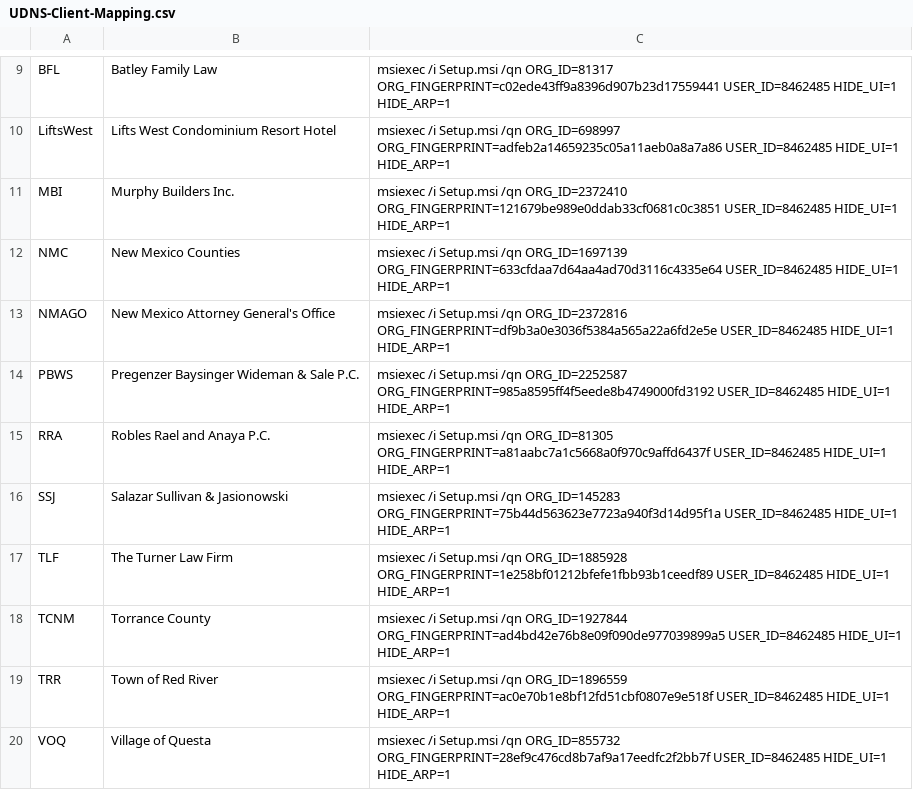
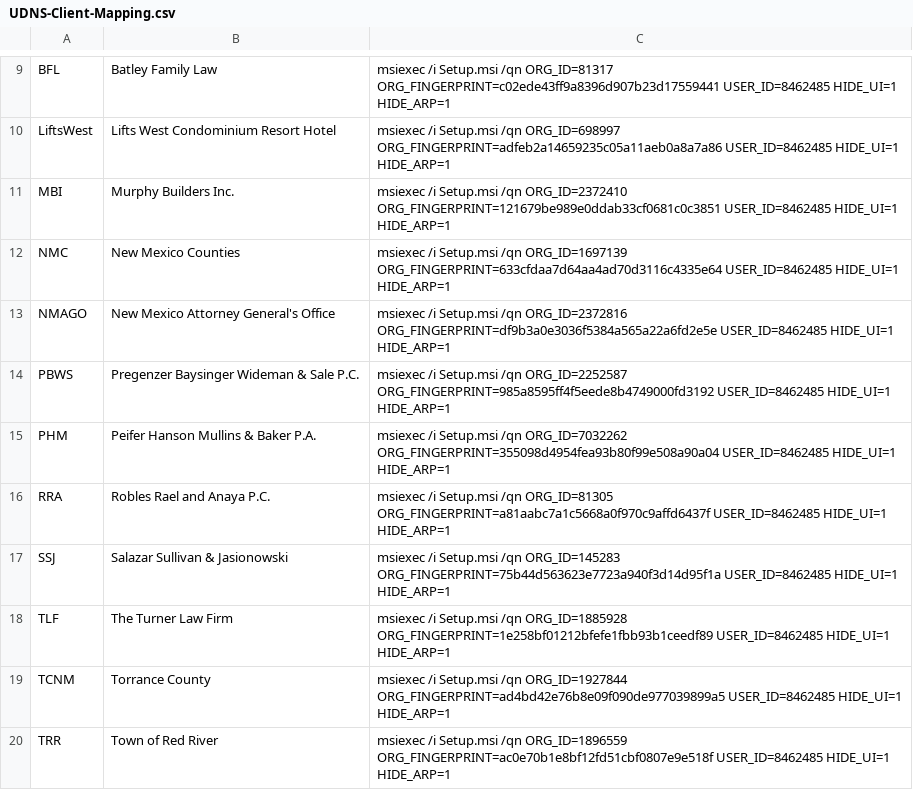
Before and after one commit to AmbitionsTechnologyGroup/ATG-PS-Functions, a CSV file: Scripts/Umbrella/UDNS-Client-Mapping.csv, drawn as a sheet; only a part is shown, gaps mark what is left out; the shorter side is filled out with more unchanged rows; the diff names each change by its address in the sheet, - before the commit and + after, or states it on an @@ line.

Commit message:
Added PHM to Umbrella

```diff
--- a/Scripts/Umbrella/UDNS-Client-Mapping.csv
+++ b/Scripts/Umbrella/UDNS-Client-Mapping.csv
+row 15: PHM | Peifer Hanson Mullins & Baker P.A. | msiexec /i Setup.msi /qn ORG_ID=7032262 ORG_FINGERPRINT=355098d4954fea93b80f99e508a90a04 USER_ID=8462485 HIDE_UI=1 HIDE_ARP=1
```
